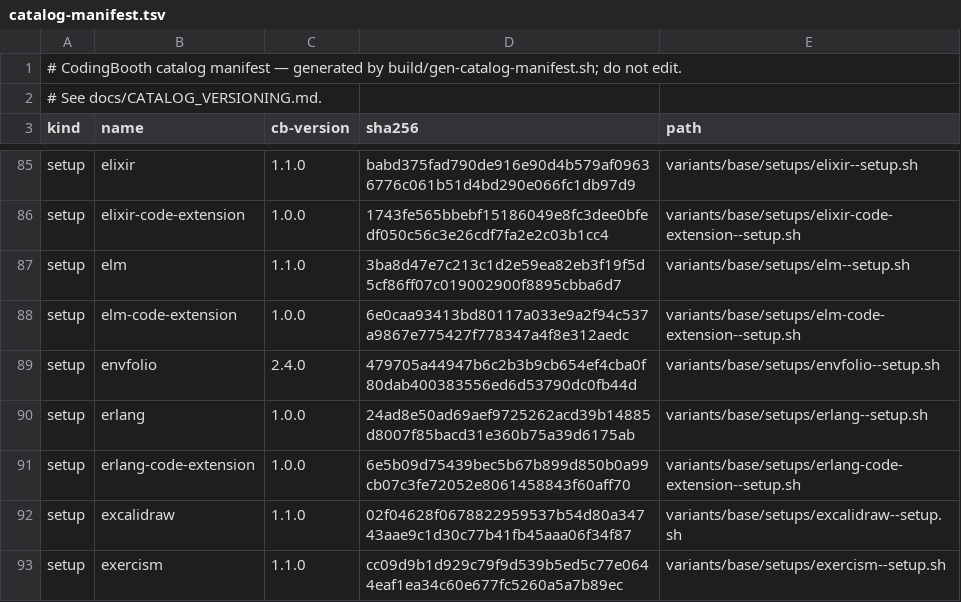
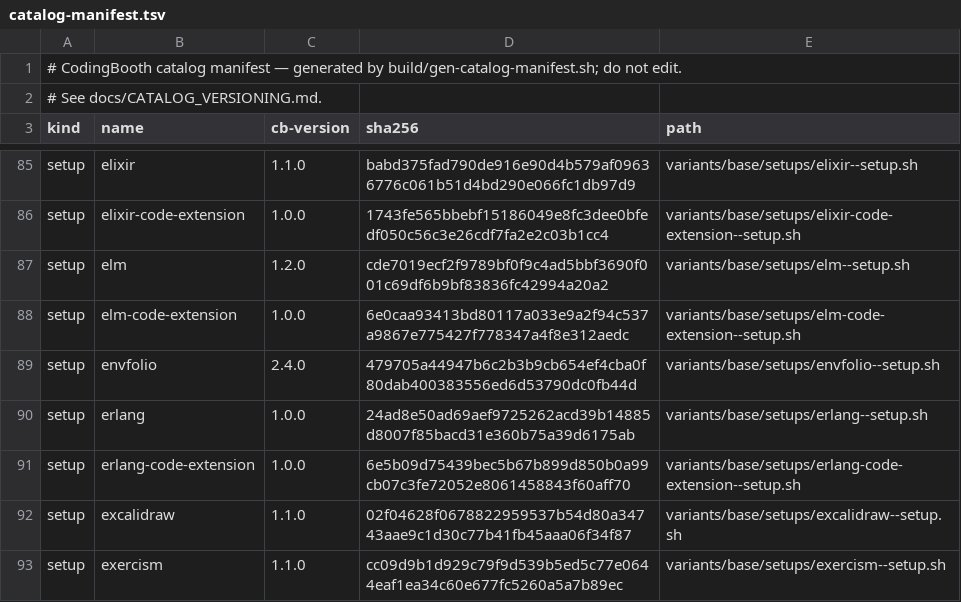
Before and after one commit to NawaMan/CodingBooth, a TSV file: build/catalog-manifest.tsv, drawn as a sheet; only a part is shown, gaps mark what is left out.

```diff
--- a/build/catalog-manifest.tsv
+++ b/build/catalog-manifest.tsv
@@ -86,3 +86,3 @@ setup	elixir	1.1.0	babd375fad790de916e90d4b579af09636776c061b51d4bd290e066fc1db9
 setup	elixir-code-extension	1.0.0	1743fe565bbebf15186049e8fc3dee0bfedf050c56c3e26cdf7fa2e2c03b1cc4	variants/base/setups/elixir-code-extension--setup.sh
-setup	elm	1.1.0	3ba8d47e7c213c1d2e59ea82eb3f19f5d5cf86ff07c019002900f8895cbba6d7	variants/base/setups/elm--setup.sh
+setup	elm	1.2.0	cde7019ecf2f9789bf0f9c4ad5bbf3690f001c69df6b9bf83836fc42994a20a2	variants/base/setups/elm--setup.sh
 setup	elm-code-extension	1.0.0	6e0caa93413bd80117a033e9a2f94c537a9867e775427f778347a4f8e312aedc	variants/base/setups/elm-code-extension--setup.sh
```
Also changed, not shown: 5 other files.
